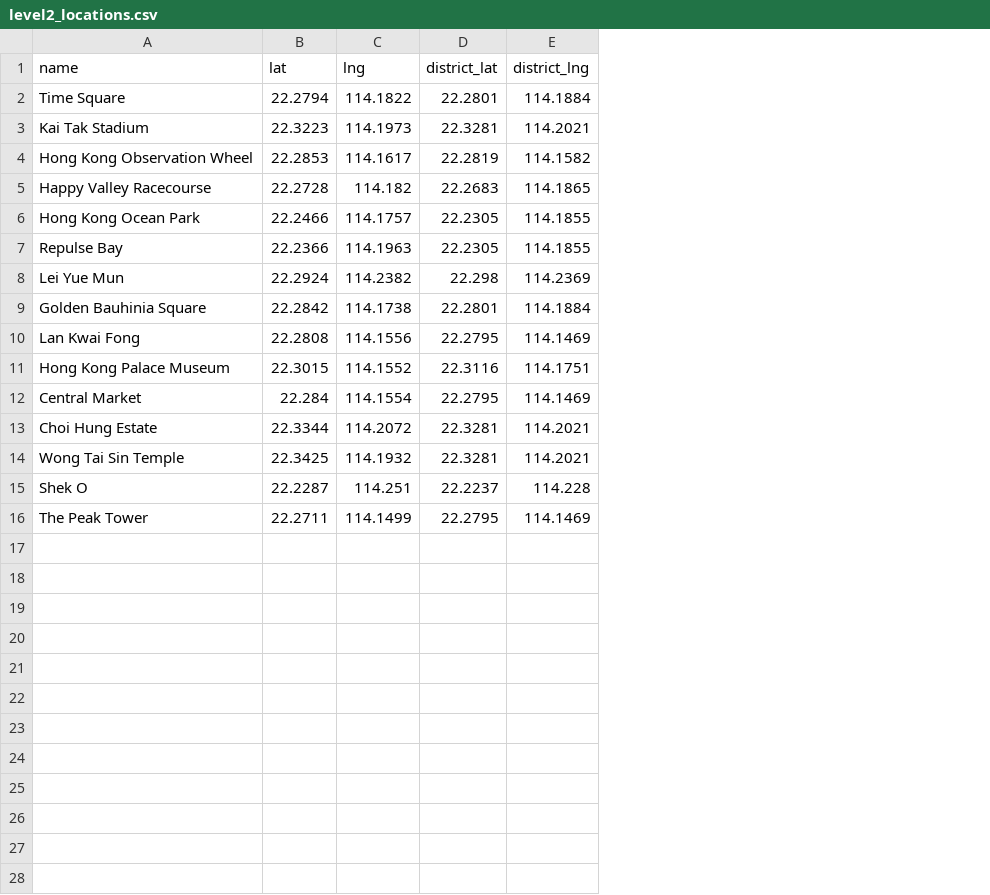
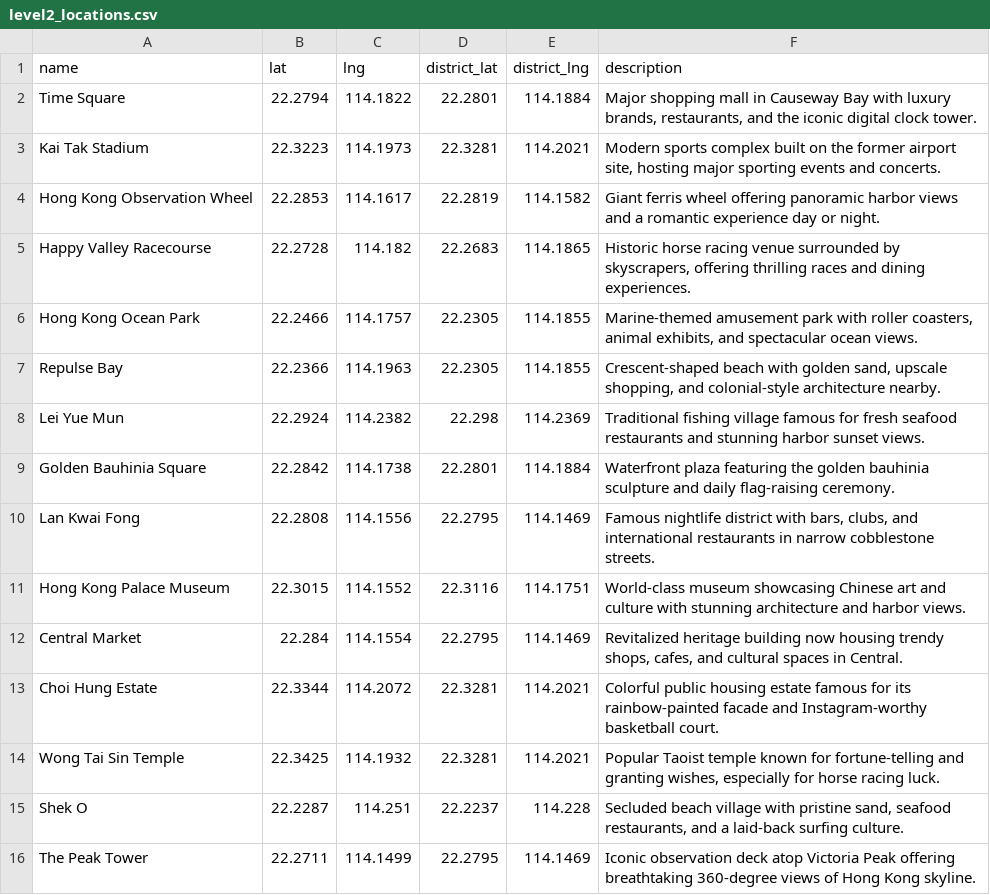
Before and after one commit to yfc0307/HKPlace, a CSV file: data/level2_locations.csv, drawn as a sheet; the diff names each change by its address in the sheet, - before the commit and + after, or states it on an @@ line.

```diff
--- a/data/level2_locations.csv
+++ b/data/level2_locations.csv
+column F (description), rows 2-16: Major shopping mall in Causeway Bay with luxury brands, restaurants, and the iconic digital clock tower. | Modern sports complex built on the former airport site, hosting major sporting events and concerts. | Giant ferris wheel offering panoramic harbor views and a romantic experience day or night. | Historic horse racing venue surrounded by skyscrapers, offering thrilling races and dining experiences. | Marine-themed amusement park with roller coasters, animal exhibits, and spectacular ocean views. | Crescent-shaped beach with golden sand, upscale shopping, and colonial-style architecture nearby. | Traditional fishing village famous for fresh seafood restaurants and stunning harbor sunset views. | Waterfront plaza featuring the golden bauhinia sculpture and daily flag-raising ceremony. | Famous nightlife district with bars, clubs, and international restaurants in narrow cobblestone streets. | World-class museum showcasing Chinese art and culture with stunning architecture and harbor views. | Revitalized heritage building now housing trendy shops, cafes, and cultural spaces in Central. | Colorful public housing estate famous for its rainbow-painted facade and Instagram-worthy basketball court. | Popular Taoist temple known for fortune-telling and granting wishes, especially for horse racing luck. | Secluded beach village with pristine sand, seafood restaurants, and a laid-back surfing culture. | Iconic observation deck atop Victoria Peak offering breathtaking 360-degree views of Hong Kong skyline.
```
Also changed, not shown: data/level1_locations.csv, 16 other files.
